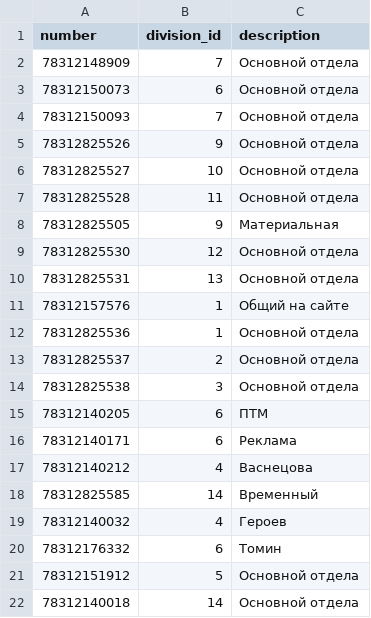
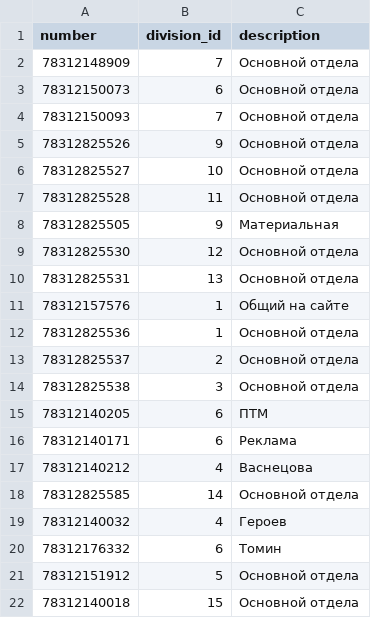
Before and after one commit to chubays/DomRU_Telefone_Monthly_Report, a CSV file: config/phones.csv, drawn as a sheet.

```diff
--- a/config/phones.csv
+++ b/config/phones.csv
@@ -17,3 +17,3 @@
 78312140212;4;Васнецова
-78312825585;14;Временный
+78312825585;14;Основной отдела
 78312140032;4;Героев
@@ -21,2 +21,2 @@
 78312151912;5;Основной отдела
-78312140018;14;Основной отдела
+78312140018;15;Основной отдела
```
Also changed, not shown: config/divisions.csv, 2 other files.
